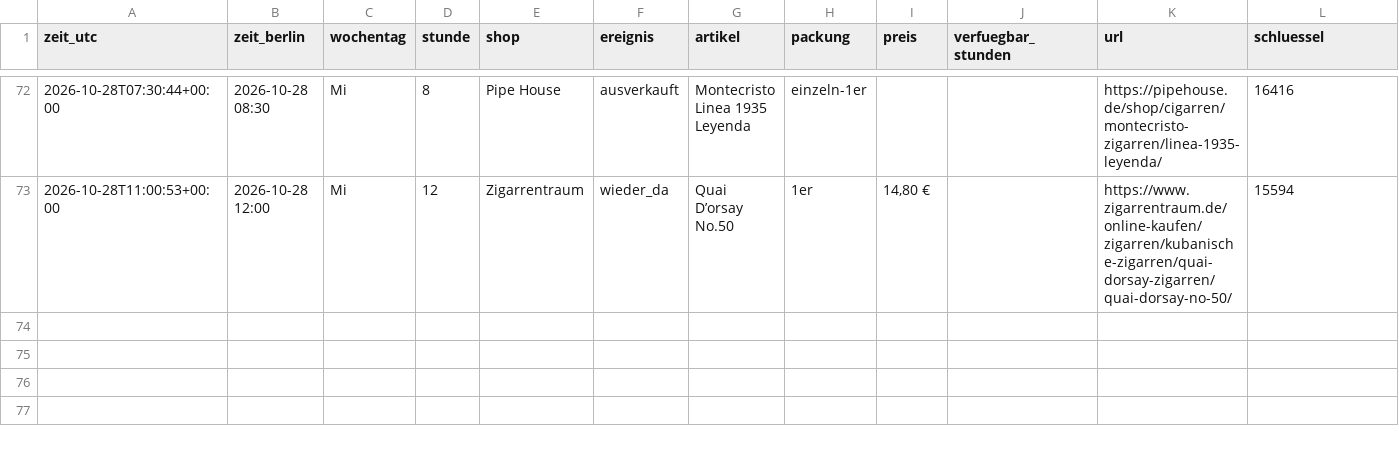
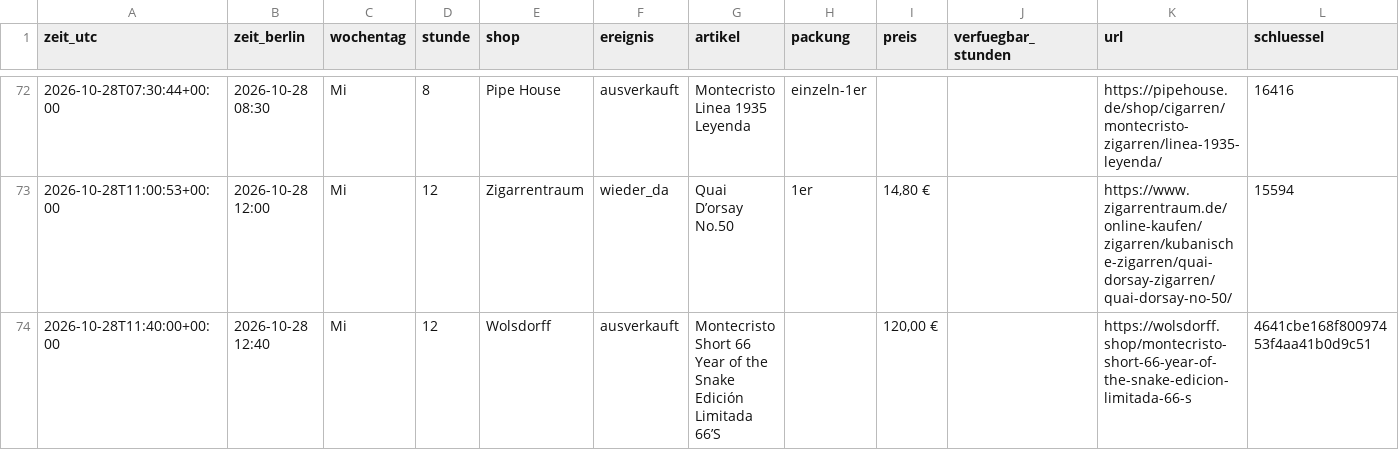
Before and after one commit to linusmw/habanos-waechter, a CSV file: verlauf.csv, drawn as a sheet; only a part is shown, gaps mark what is left out.

```diff
--- a/verlauf.csv
+++ b/verlauf.csv
@@ -73 +73,2 @@ zeit_utc;zeit_berlin;wochentag;stunde;shop;ereignis;artikel;packung;preis;verfue
 2026-10-28T11:00:53+00:00;2026-10-28 12:00;Mi;12;Zigarrentraum;wieder_da;Quai D’orsay No.50;1er;14,80 €;;https://www.zigarrentraum.de/online-kaufen/zigarren/kubanische-zigarren/quai-dorsay-zigarren/quai-dorsay-no-50/;15594
+2026-10-28T11:40:00+00:00;2026-10-28 12:40;Mi;12;Wolsdorff;ausverkauft;Montecristo Short 66 Year of the Snake Edición Limitada 66’S;;120,00 €;;https://wolsdorff.shop/montecristo-short-66-year-of-the-snake-edicion-limitada-66-s;4641cbe168f80097453f4aa41b0d9c51
```
Also changed, not shown: 2 other files.
